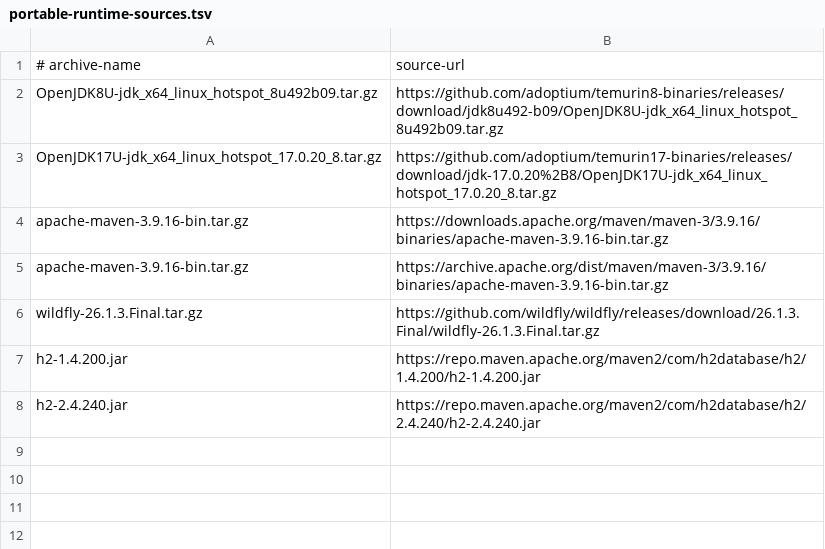
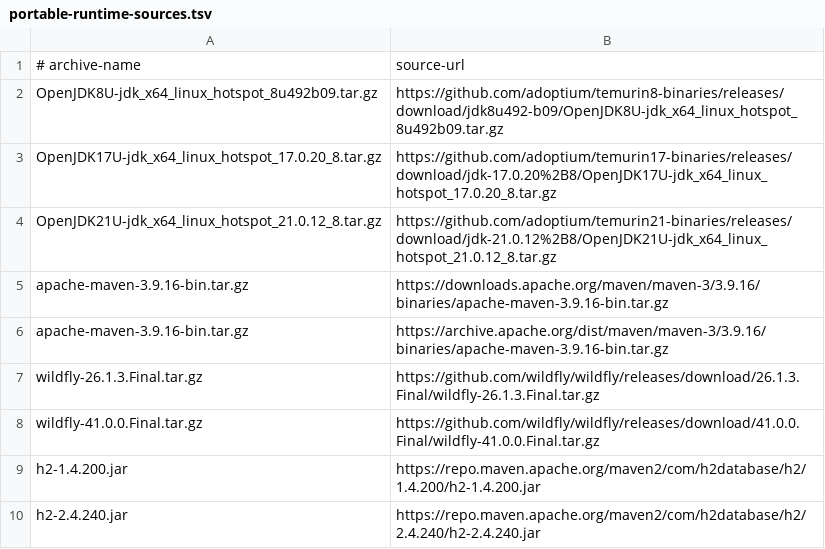
Before and after one commit to anderson-sillos/wildfly-migration, a TSV file: runtime/portable-runtime-sources.tsv, drawn as a sheet.

```diff
--- a/runtime/portable-runtime-sources.tsv
+++ b/runtime/portable-runtime-sources.tsv
@@ -3,2 +3,3 @@ OpenJDK8U-jdk_x64_linux_hotspot_8u492b09.tar.gz	https://github.com/adoptium/temu
 OpenJDK17U-jdk_x64_linux_hotspot_17.0.20_8.tar.gz	https://github.com/adoptium/temurin17-binaries/releases/download/jdk-17.0.20%2B8/OpenJDK17U-jdk_x64_linux_hotspot_17.0.20_8.tar.gz
+OpenJDK21U-jdk_x64_linux_hotspot_21.0.12_8.tar.gz	https://github.com/adoptium/temurin21-binaries/releases/download/jdk-21.0.12%2B8/OpenJDK21U-jdk_x64_linux_hotspot_21.0.12_8.tar.gz
 apache-maven-3.9.16-bin.tar.gz	https://downloads.apache.org/maven/maven-3/3.9.16/binaries/apache-maven-3.9.16-bin.tar.gz
@@ -6,2 +7,3 @@ apache-maven-3.9.16-bin.tar.gz	https://archive.apache.org/dist/maven/maven-3/3.9
 wildfly-26.1.3.Final.tar.gz	https://github.com/wildfly/wildfly/releases/download/26.1.3.Final/wildfly-26.1.3.Final.tar.gz
+wildfly-41.0.0.Final.tar.gz	https://github.com/wildfly/wildfly/releases/download/41.0.0.Final/wildfly-41.0.0.Final.tar.gz
 h2-1.4.200.jar	https://repo.maven.apache.org/maven2/com/h2database/h2/1.4.200/h2-1.4.200.jar
```
Also changed, not shown: migration/incompatibilities.tsv, 22 other files.
